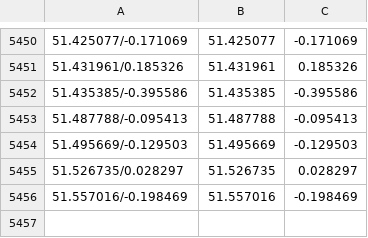
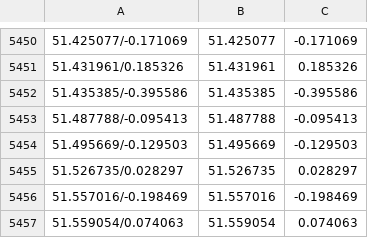
Before and after one commit to Pyorot/Ryo, a CSV file: data/gym/rawGyms.csv, drawn as a sheet; only a part is shown, gaps mark what is left out.

```diff
--- a/data/gym/rawGyms.csv
+++ b/data/gym/rawGyms.csv
@@ -5456 +5456,2 @@
 51.557016/-0.198469,51.557016,-0.198469
+51.559054/0.074063,51.559054,0.074063
```
Also changed, not shown: 5 other files.
